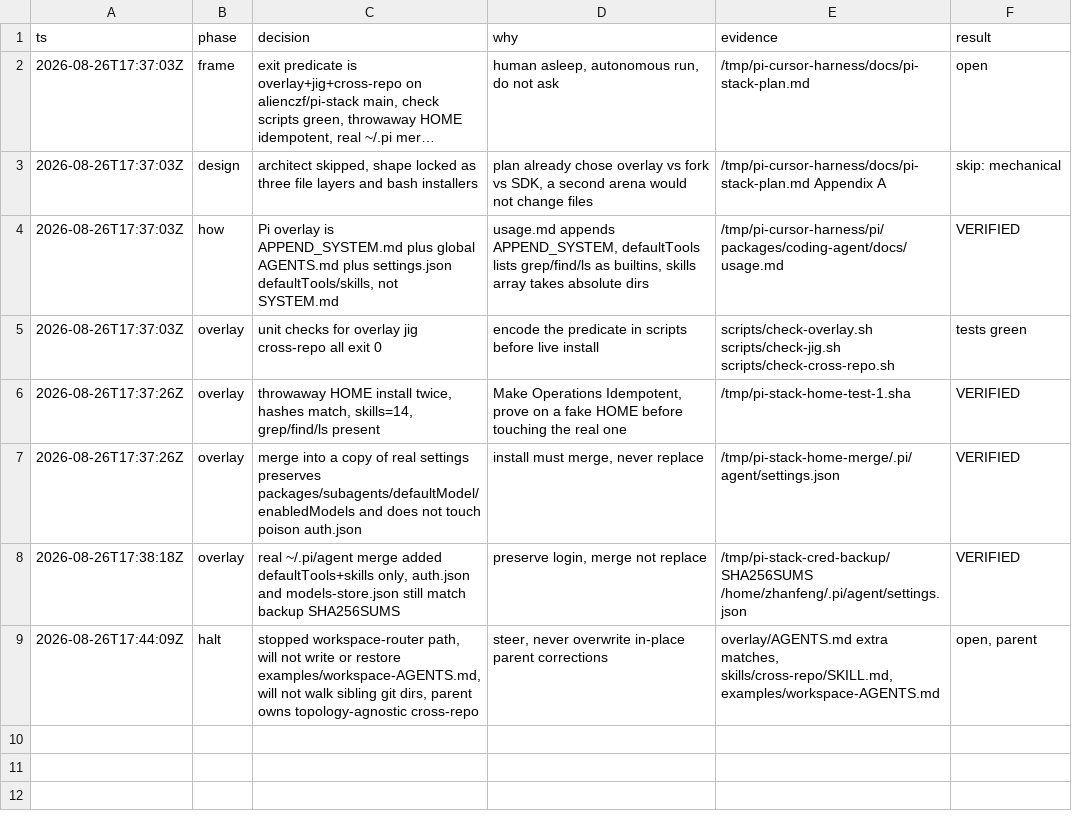
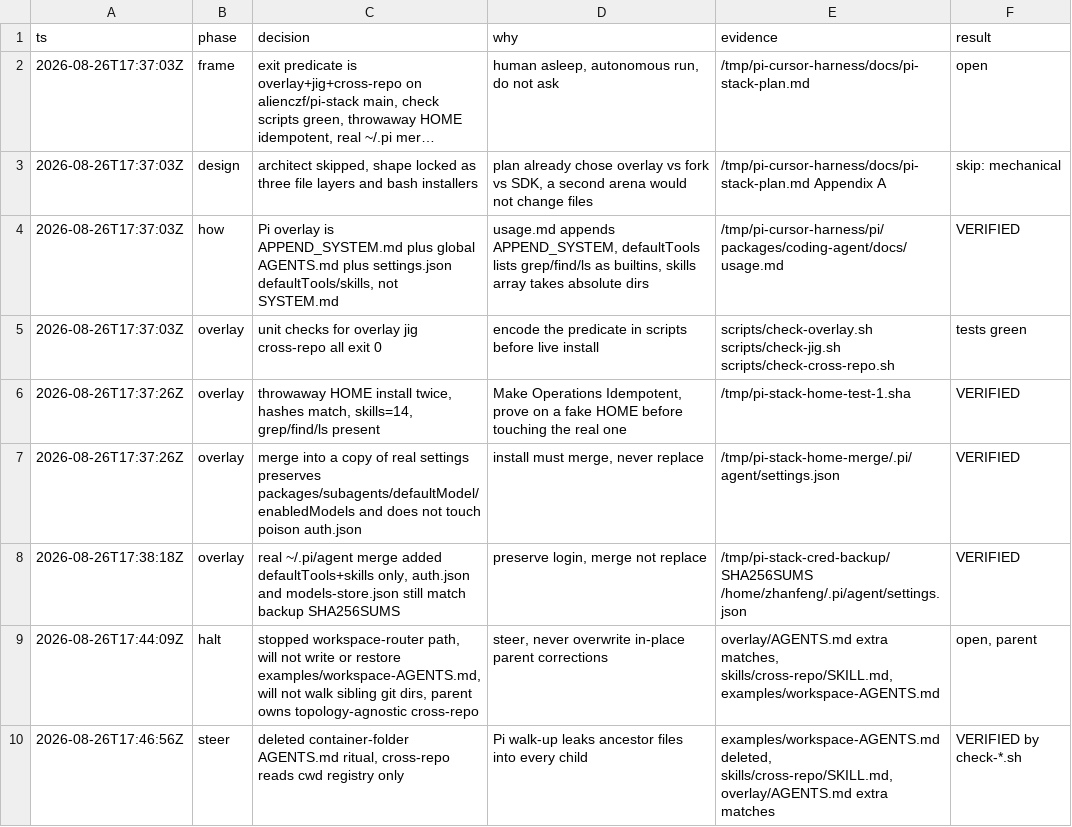
Before and after one commit to alienczf/pi-stack, a TSV file: decisions.tsv, drawn as a sheet; long unchanged cells end in …; the diff names each change by its address in the sheet, - before the commit and + after, or states it on an @@ line.

```diff
--- a/decisions.tsv
+++ b/decisions.tsv
+row 10: 2026-08-26T17:46:56Z | steer | deleted container-folder AGENTS.md ritual, cross-repo reads cwd registry only | Pi walk-up leaks ancestor files into every child | examples/workspace-AGENTS.md deleted, skills/cross-repo/SKILL.md, overlay/AGENTS.md extra matches | VERIFIED by check-*.sh
```
Also changed, not shown: 15 other files.
